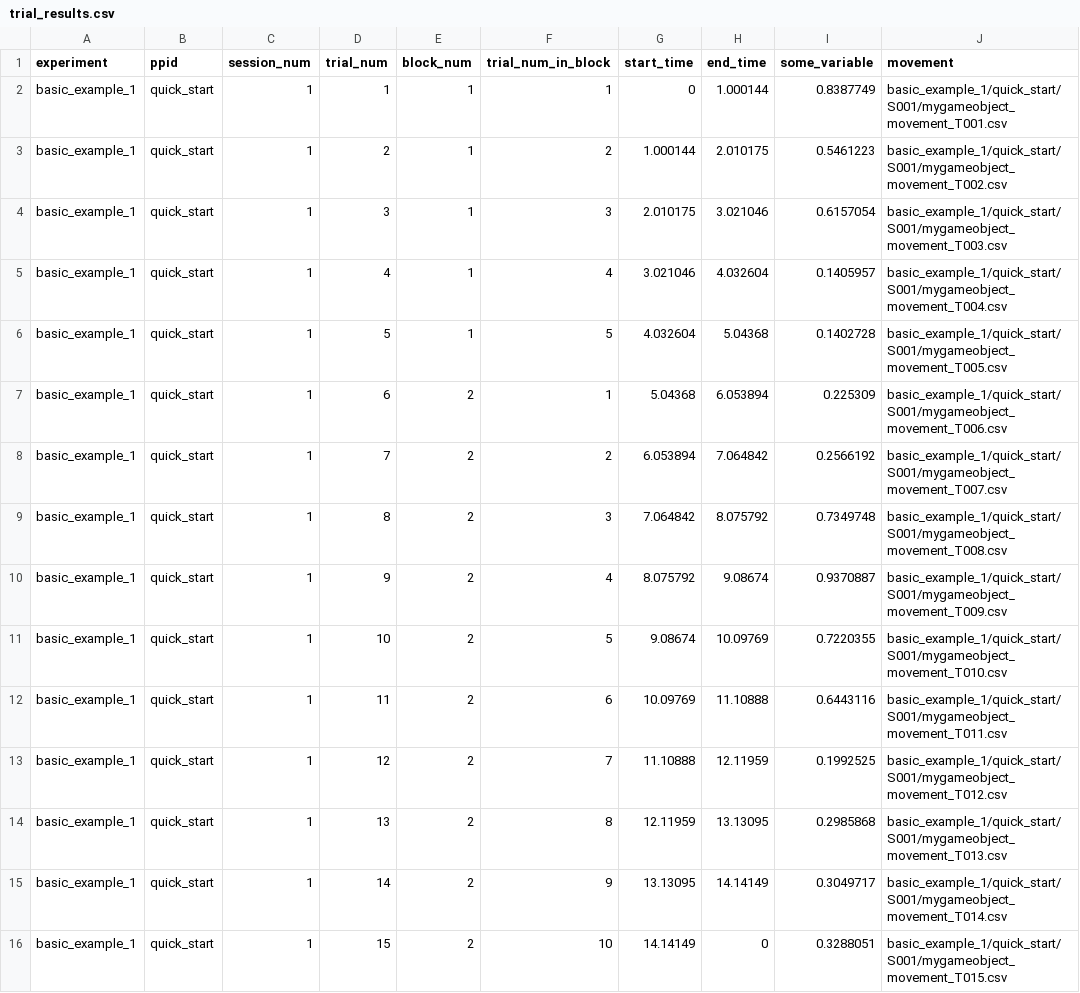
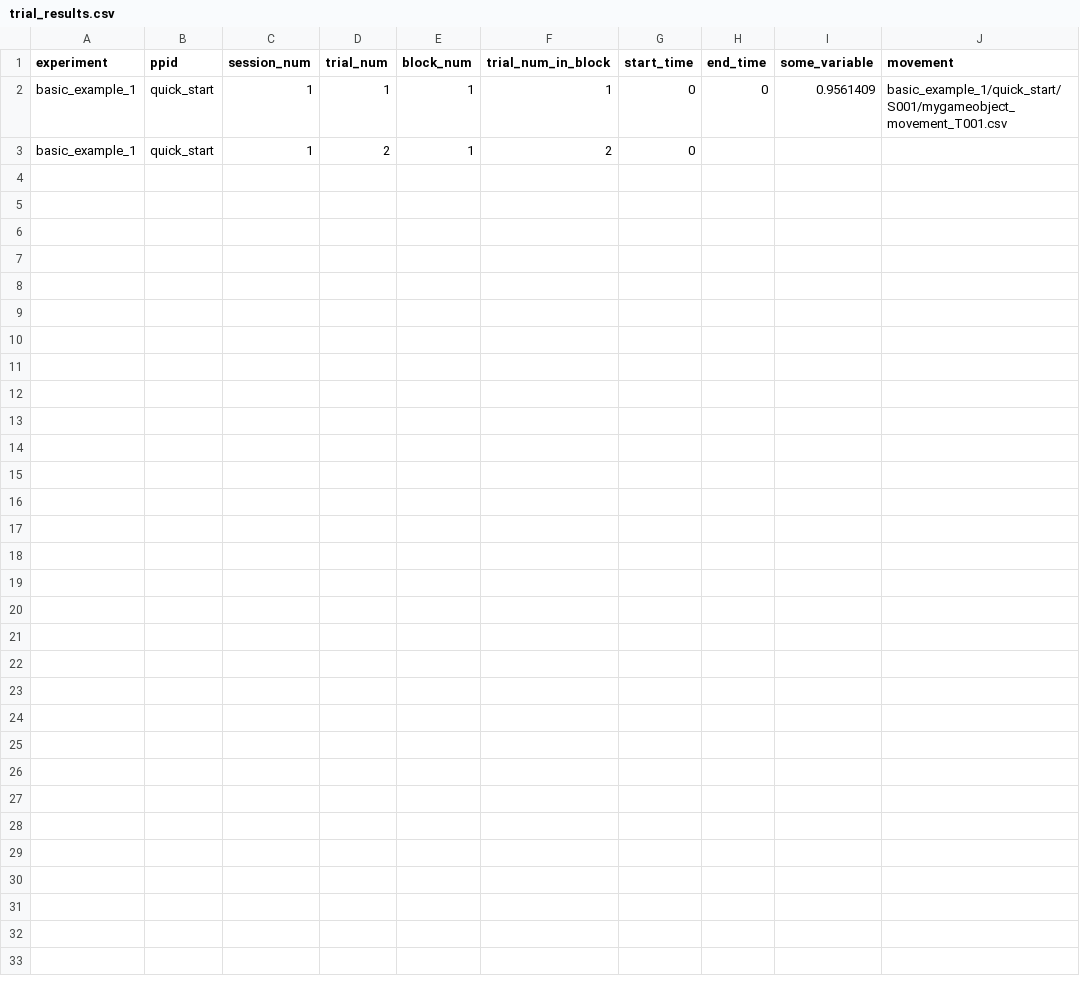
Before and after one commit to immersivecognition/unity-experiment-framework, a CSV file: example_output/basic_example_1/quick_start/S001/trial_results.csv, drawn as a sheet.

```diff
--- a/example_output/basic_example_1/quick_start/S001/trial_results.csv
+++ b/example_output/basic_example_1/quick_start/S001/trial_results.csv
@@ -1,16 +1,3 @@
 experiment,ppid,session_num,trial_num,block_num,trial_num_in_block,start_time,end_time,some_variable,movement
-basic_example_1,quick_start,1,1,1,1,0,1.000144,0.8387749,basic_example_1/quick_start/S001/mygameobject_movement_T001.csv
-basic_example_1,quick_start,1,2,1,2,1.000144,2.010175,0.5461223,basic_example_1/quick_start/S001/mygameobject_movement_T002.csv
-basic_example_1,quick_start,1,3,1,3,2.010175,3.021046,0.6157054,basic_example_1/quick_start/S001/mygameobject_movement_T003.csv
-basic_example_1,quick_start,1,4,1,4,3.021046,4.032604,0.1405957,basic_example_1/quick_start/S001/mygameobject_movement_T004.csv
-basic_example_1,quick_start,1,5,1,5,4.032604,5.04368,0.1402728,basic_example_1/quick_start/S001/mygameobject_movement_T005.csv
-basic_example_1,quick_start,1,6,2,1,5.04368,6.053894,0.225309,basic_example_1/quick_start/S001/mygameobject_movement_T006.csv
-basic_example_1,quick_start,1,7,2,2,6.053894,7.064842,0.2566192,basic_example_1/quick_start/S001/mygameobject_movement_T007.csv
-basic_example_1,quick_start,1,8,2,3,7.064842,8.075792,0.7349748,basic_example_1/quick_start/S001/mygameobject_movement_T008.csv
-basic_example_1,quick_start,1,9,2,4,8.075792,9.08674,0.9370887,basic_example_1/quick_start/S001/mygameobject_movement_T009.csv
-basic_example_1,quick_start,1,10,2,5,9.08674,10.09769,0.7220355,basic_example_1/quick_start/S001/mygameobject_movement_T010.csv
-basic_example_1,quick_start,1,11,2,6,10.09769,11.10888,0.6443116,basic_example_1/quick_start/S001/mygameobject_movement_T011.csv
-basic_example_1,quick_start,1,12,2,7,11.10888,12.11959,0.1992525,basic_example_1/quick_start/S001/mygameobject_movement_T012.csv
-basic_example_1,quick_start,1,13,2,8,12.11959,13.13095,0.2985868,basic_example_1/quick_start/S001/mygameobject_movement_T013.csv
-basic_example_1,quick_start,1,14,2,9,13.13095,14.14149,0.3049717,basic_example_1/quick_start/S001/mygameobject_movement_T014.csv
-basic_example_1,quick_start,1,15,2,10,14.14149,0,0.3288051,basic_example_1/quick_start/S001/mygameobject_movement_T015.csv
+basic_example_1,quick_start,1,1,1,1,0,0,0.9561409,basic_example_1/quick_start/S001/mygameobject_movement_T001.csv
+basic_example_1,quick_start,1,2,1,2,0,,,
```
Also changed, not shown: example_output/basic_example_1/quick_start/S001/mygameobject_movement_T001.csv, example_output/basic_example_1/quick_start/S001/mygameobject_movement_T002.csv, 22 other files.
